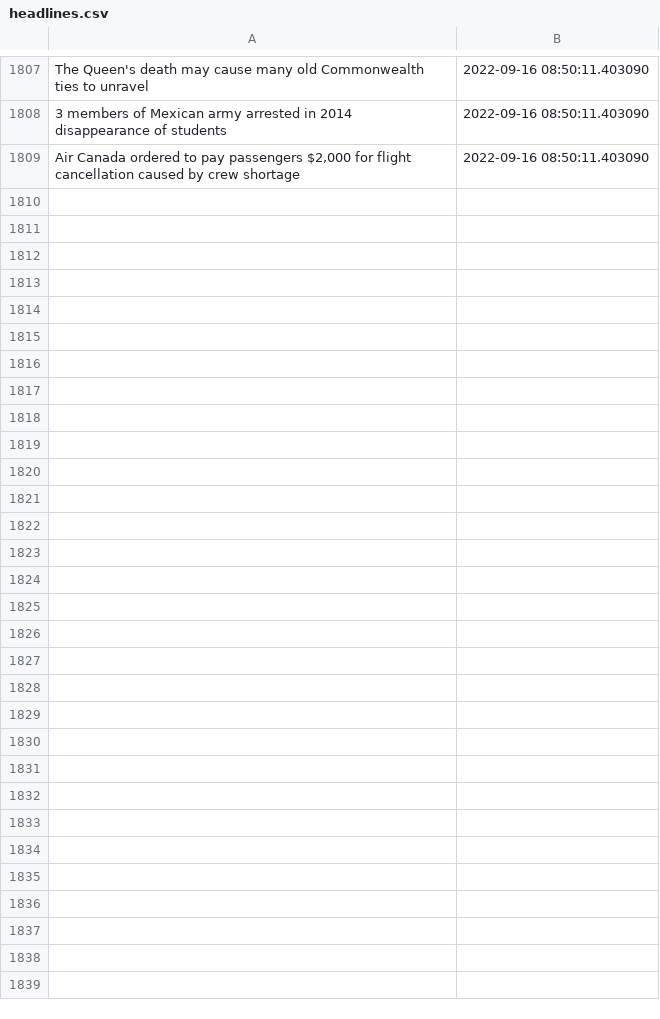
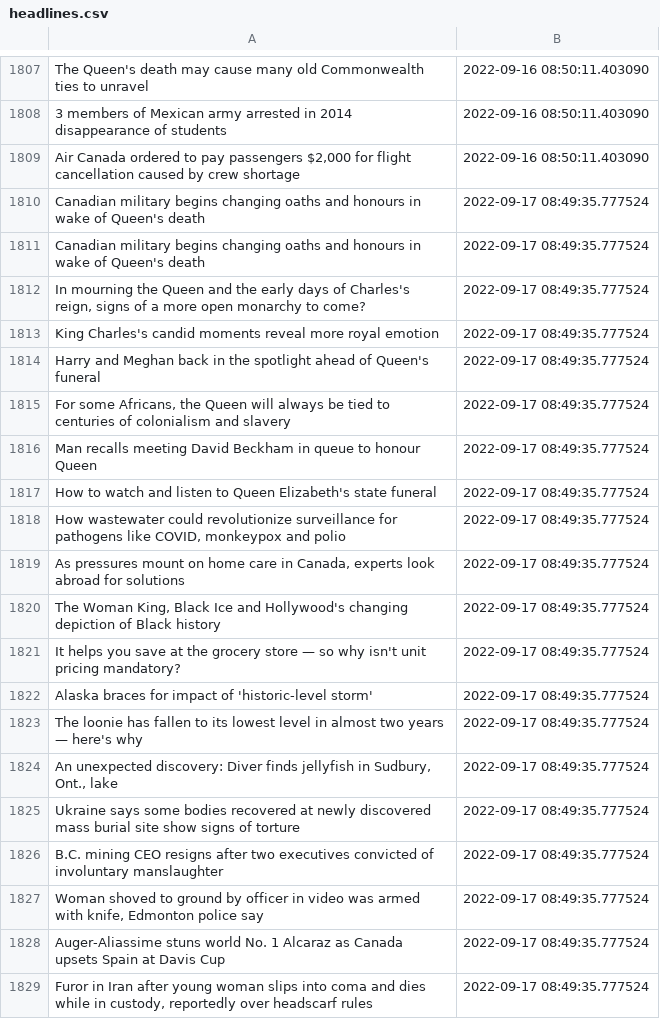
Before and after one commit to dexmcmillan/cbc-homepage-screenshots, a CSV file: data/headlines.csv, drawn as a sheet; only a part is shown, gaps mark what is left out; the diff covers the shown part only.

```diff
--- a/data/headlines.csv
+++ b/data/headlines.csv
@@ -1809 +1809,21 @@ The Queen's death may cause many old Commonwealth ties to unravel,2022-09-16 08:
 "Air Canada ordered to pay passengers $2,000 for flight cancellation caused by crew shortage",2022-09-16 08:50:11.403090
+Canadian military begins changing oaths and honours in wake of Queen's death,2022-09-17 08:49:35.777524
+Canadian military begins changing oaths and honours in wake of Queen's death,2022-09-17 08:49:35.777524
+"In mourning the Queen and the early days of Charles's reign, signs of a more open monarchy to come?",2022-09-17 08:49:35.777524
+King Charles's candid moments reveal more royal emotion,2022-09-17 08:49:35.777524
+Harry and Meghan back in the spotlight ahead of Queen's funeral,2022-09-17 08:49:35.777524
+"For some Africans, the Queen will always be tied to centuries of colonialism and slavery",2022-09-17 08:49:35.777524
+Man recalls meeting David Beckham in queue to honour Queen,2022-09-17 08:49:35.777524
+How to watch and listen to Queen Elizabeth's state funeral,2022-09-17 08:49:35.777524
+"How wastewater could revolutionize surveillance for pathogens like COVID, monkeypox and polio",2022-09-17 08:49:35.777524
+"As pressures mount on home care in Canada, experts look abroad for solutions",2022-09-17 08:49:35.777524
+"The Woman King, Black Ice and Hollywood's changing depiction of Black history",2022-09-17 08:49:35.777524
+It helps you save at the grocery store — so why isn't unit pricing mandatory?,2022-09-17 08:49:35.777524
+Alaska braces for impact of 'historic-level storm',2022-09-17 08:49:35.777524
+The loonie has fallen to its lowest level in almost two years — here's why,2022-09-17 08:49:35.777524
+" An unexpected discovery: Diver finds jellyfish in Sudbury, Ont., lake",2022-09-17 08:49:35.777524
+Ukraine says some bodies recovered at newly discovered mass burial site show signs of torture,2022-09-17 08:49:35.777524
+B.C. mining CEO resigns after two executives convicted of involuntary manslaughter,2022-09-17 08:49:35.777524
+"Woman shoved to ground by officer in video was armed with knife, Edmonton police say",2022-09-17 08:49:35.777524
+Auger-Aliassime stuns world No. 1 Alcaraz as Canada upsets Spain at Davis Cup,2022-09-17 08:49:35.777524
+"Furor in Iran after young woman slips into coma and dies while in custody, reportedly over headscarf rules",2022-09-17 08:49:35.777524
```
Also changed, not shown: 16 added rows elsewhere in this file.
